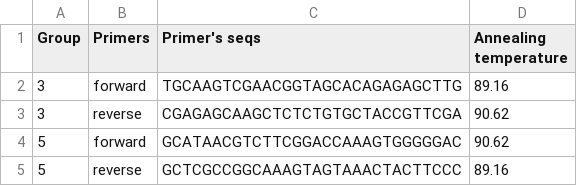
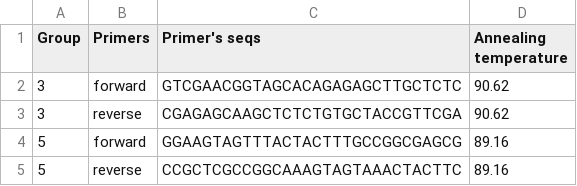
Before and after one commit to IrinaKhvorova/BioProject, a CSV file: final_table.csv, drawn as a sheet.

```diff
--- a/final_table.csv
+++ b/final_table.csv
@@ -1,5 +1,5 @@
 Group,Primers,Primer's seqs,Annealing temperature
-3,forward,TGCAAGTCGAACGGTAGCACAGAGAGCTTG,89.16
+3,forward,GTCGAACGGTAGCACAGAGAGCTTGCTCTC,90.62
 3,reverse,CGAGAGCAAGCTCTCTGTGCTACCGTTCGA,90.62
-5,forward,GCATAACGTCTTCGGACCAAAGTGGGGGAC,90.62
-5,reverse,GCTCGCCGGCAAAGTAGTAAACTACTTCCC,89.16
+5,forward,GGAAGTAGTTTACTACTTTGCCGGCGAGCG,89.16
+5,reverse,CCGCTCGCCGGCAAAGTAGTAAACTACTTC,89.16
```
Also changed, not shown: 1 other file.
